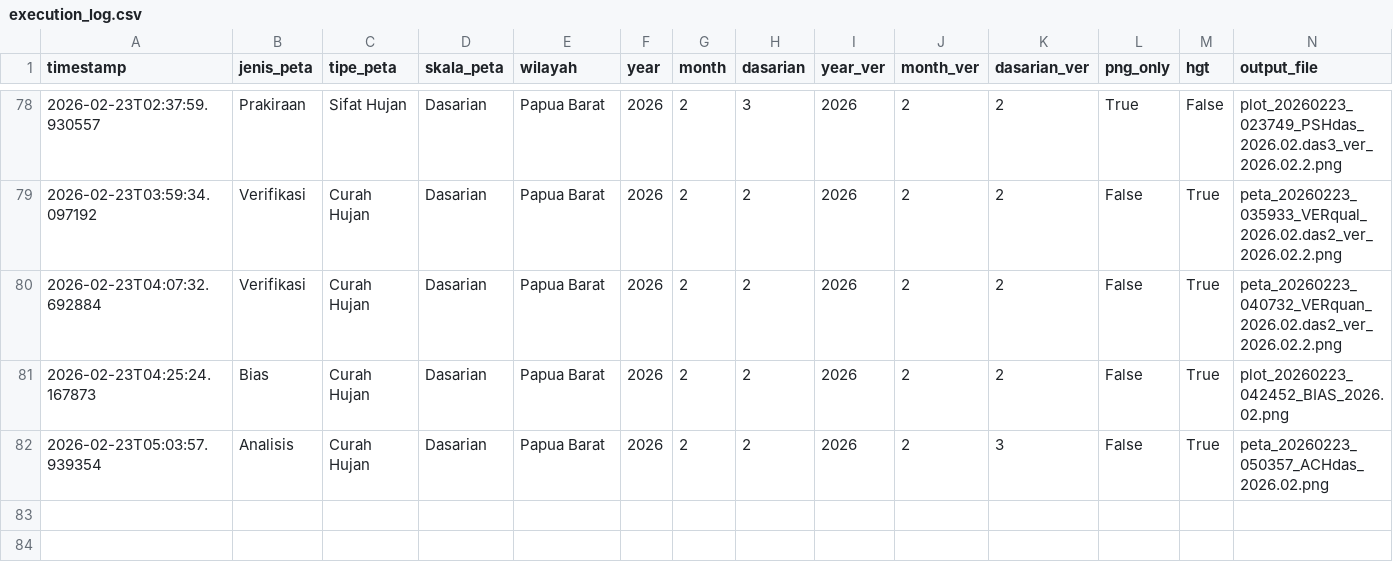
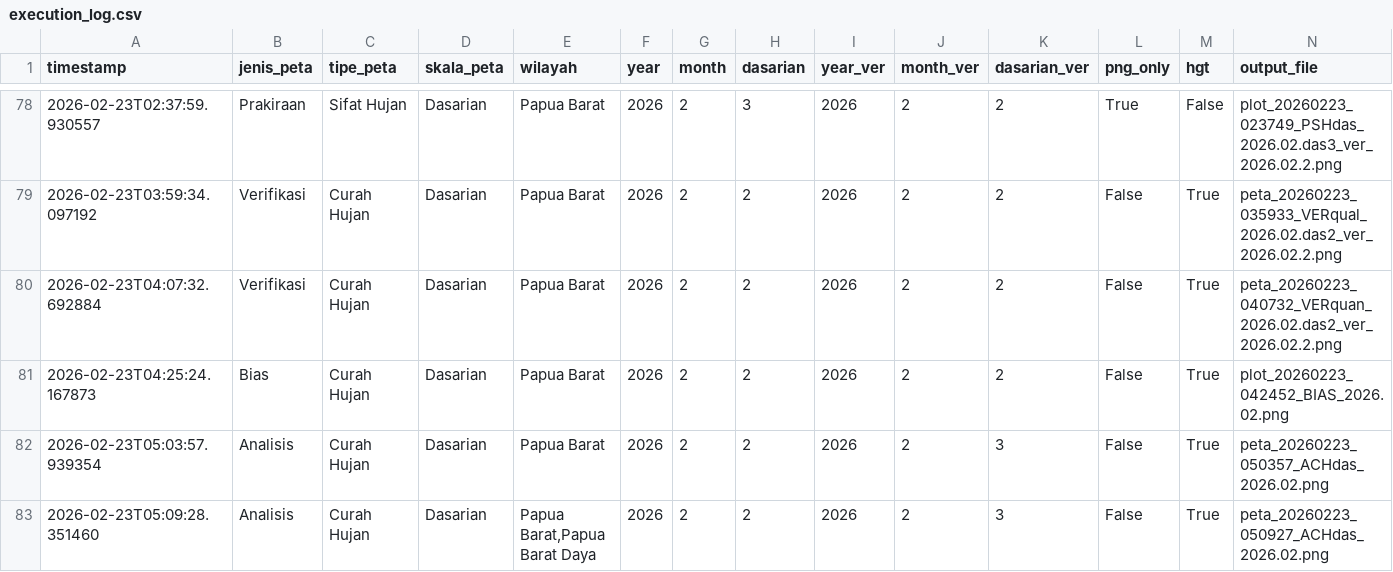
Before and after one commit to nashathur/Create-Map-IDW, a CSV file: execution_log.csv, drawn as a sheet; only a part is shown, gaps mark what is left out; rows hold the shown columns only; the diff names each change by its address in the sheet, - before the commit and + after, or states it on an @@ line.

Commit message:
log: Analisis - Curah Hujan - Dasarian (2026-02-23 05:09)

```diff
--- a/execution_log.csv
+++ b/execution_log.csv
+row 83: 2026-02-23T05:09:28.351460 | Analisis | Curah Hujan | Dasarian | Papua Barat,Papua Barat Daya | 2026 | 2 | 2 | 2026 | 2 | 3 | False | True | peta_20260223_050927_ACHdas_2026.02.png
```
